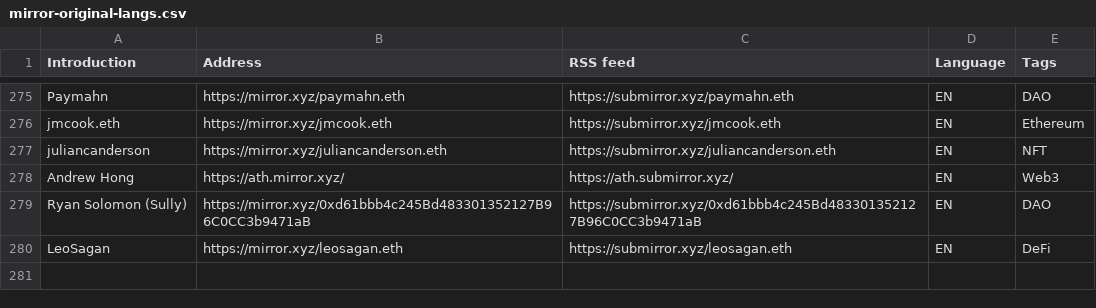
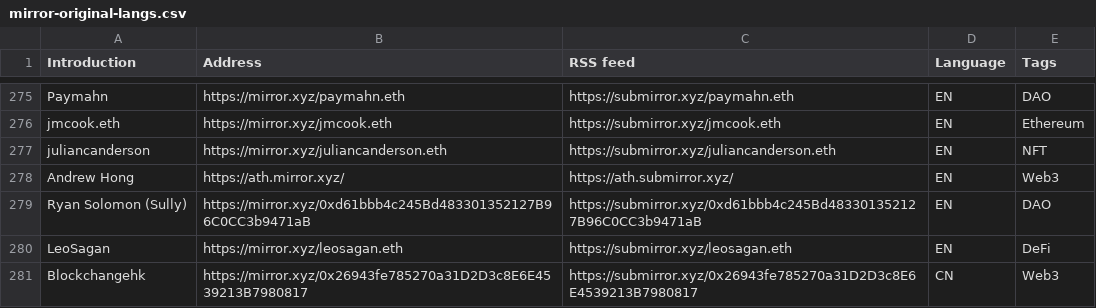
Before and after one commit to dbarobin/awesome-mirror, a CSV file: mirror-original-langs.csv, drawn as a sheet; only a part is shown, gaps mark what is left out; the diff names each change by its address in the sheet, - before the commit and + after, or states it on an @@ line.

Commit message:
Add Blockchangehk

```diff
--- a/mirror-original-langs.csv
+++ b/mirror-original-langs.csv
+row 281: Blockchangehk | https://mirror.xyz/0x26943fe785270a31D2D3c8E6E4539213B7980817 | https://submirror.xyz/0x26943fe785270a31D2D3c8E6E4539213B7980817 | CN | Web3
```
Also changed, not shown: mirror-original.csv.
